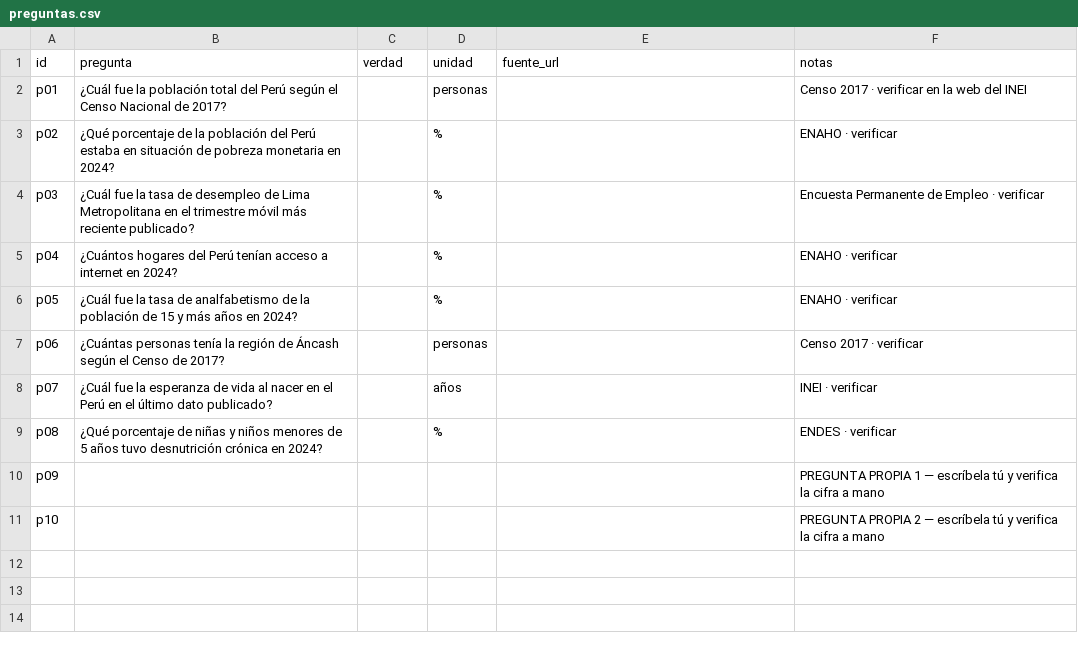
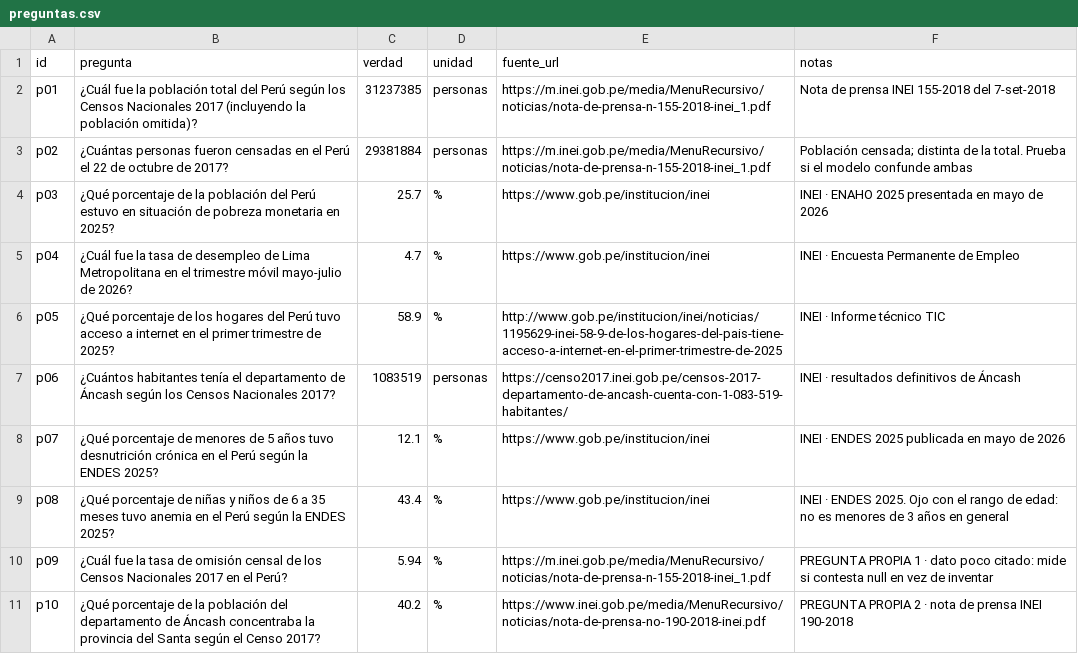
Before and after one commit to karivanne2-a11y/Python-Tareas, a CSV file: tarea clase 3/preguntas.csv, drawn as a sheet.

```diff
--- a/tarea clase 3/preguntas.csv
+++ b/tarea clase 3/preguntas.csv
@@ -1,11 +1,11 @@
 id,pregunta,verdad,unidad,fuente_url,notas
-p01,¿Cuál fue la población total del Perú según el Censo Nacional de 2017?,,personas,,Censo 2017 · verificar en la web del INEI
-p02,¿Qué porcentaje de la población del Perú estaba en situación de pobreza monetaria en 2024?,,%,,ENAHO · verificar
-p03,¿Cuál fue la tasa de desempleo de Lima Metropolitana en el trimestre móvil más reciente publicado?,,%,,Encuesta Permanente de Empleo · verificar
-p04,¿Cuántos hogares del Perú tenían acceso a internet en 2024?,,%,,ENAHO · verificar
-p05,¿Cuál fue la tasa de analfabetismo de la población de 15 y más años en 2024?,,%,,ENAHO · verificar
-p06,¿Cuántas personas tenía la región de Áncash según el Censo de 2017?,,personas,,Censo 2017 · verificar
-p07,¿Cuál fue la esperanza de vida al nacer en el Perú en el último dato publicado?,,años,,INEI · verificar
-p08,¿Qué porcentaje de niñas y niños menores de 5 años tuvo desnutrición crónica en 2024?,,%,,ENDES · verificar
-p09,,,,,PREGUNTA PROPIA 1 — escríbela tú y verifica la cifra a mano
-p10,,,,,PREGUNTA PROPIA 2 — escríbela tú y verifica la cifra a mano
+p01,¿Cuál fue la población total del Perú según los Censos Nacionales 2017 (incluyendo la población omitida)?,31237385,personas,https://m.inei.gob.pe/media/MenuRecursivo/noticias/nota-de-prensa-n-155-2018-inei_1.pdf,Nota de prensa INEI 155-2018 del 7-set-2018
+p02,¿Cuántas personas fueron censadas en el Perú el 22 de octubre de 2017?,29381884,personas,https://m.inei.gob.pe/media/MenuRecursivo/noticias/nota-de-prensa-n-155-2018-inei_1.pdf,Población censada; distinta de la total. Prueba si el modelo confunde ambas
+p03,¿Qué porcentaje de la población del Perú estuvo en situación de pobreza monetaria en 2025?,25.7,%,https://www.gob.pe/institucion/inei,INEI · ENAHO 2025 presentada en mayo de 2026
+p04,¿Cuál fue la tasa de desempleo de Lima Metropolitana en el trimestre móvil mayo-julio de 2026?,4.7,%,https://www.gob.pe/institucion/inei,INEI · Encuesta Permanente de Empleo
+p05,¿Qué porcentaje de los hogares del Perú tuvo acceso a internet en el primer trimestre de 2025?,58.9,%,http://www.gob.pe/institucion/inei/noticias/1195629-inei-58-9-de-los-hogares-del-pais-tiene-acceso-a-internet-en-el-primer-trimestre-de-2025,INEI · Informe técnico TIC
+p06,¿Cuántos habitantes tenía el departamento de Áncash según los Censos Nacionales 2017?,1083519,personas,https://censo2017.inei.gob.pe/censos-2017-departamento-de-ancash-cuenta-con-1-083-519-habitantes/,INEI · resultados definitivos de Áncash
+p07,¿Qué porcentaje de menores de 5 años tuvo desnutrición crónica en el Perú según la ENDES 2025?,12.1,%,https://www.gob.pe/institucion/inei,INEI · ENDES 2025 publicada en mayo de 2026
+p08,¿Qué porcentaje de niñas y niños de 6 a 35 meses tuvo anemia en el Perú según la ENDES 2025?,43.4,%,https://www.gob.pe/institucion/inei,INEI · ENDES 2025. Ojo con el rango de edad: no es menores de 3 años en general
+p09,¿Cuál fue la tasa de omisión censal de los Censos Nacionales 2017 en el Perú?,5.94,%,https://m.inei.gob.pe/media/MenuRecursivo/noticias/nota-de-prensa-n-155-2018-inei_1.pdf,PREGUNTA PROPIA 1 · dato poco citado: mide si contesta null en vez de inventar
+p10,¿Qué porcentaje de la población del departamento de Áncash concentraba la provincia del Santa según el Censo 2017?,40.2,%,https://www.inei.gob.pe/media/MenuRecursivo/noticias/nota-de-prensa-no-190-2018-inei.pdf,PREGUNTA PROPIA 2 · nota de prensa INEI 190-2018
```
